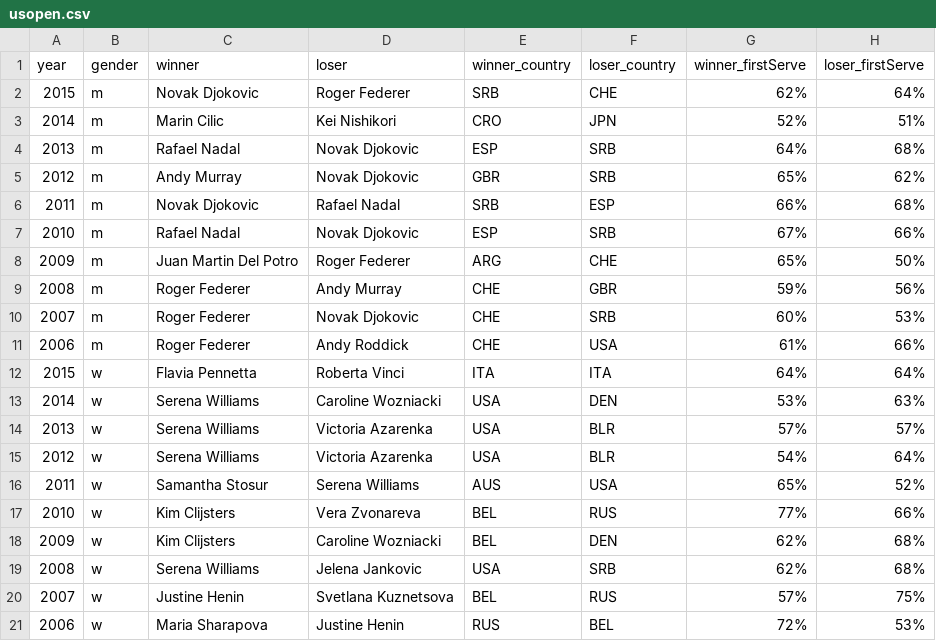
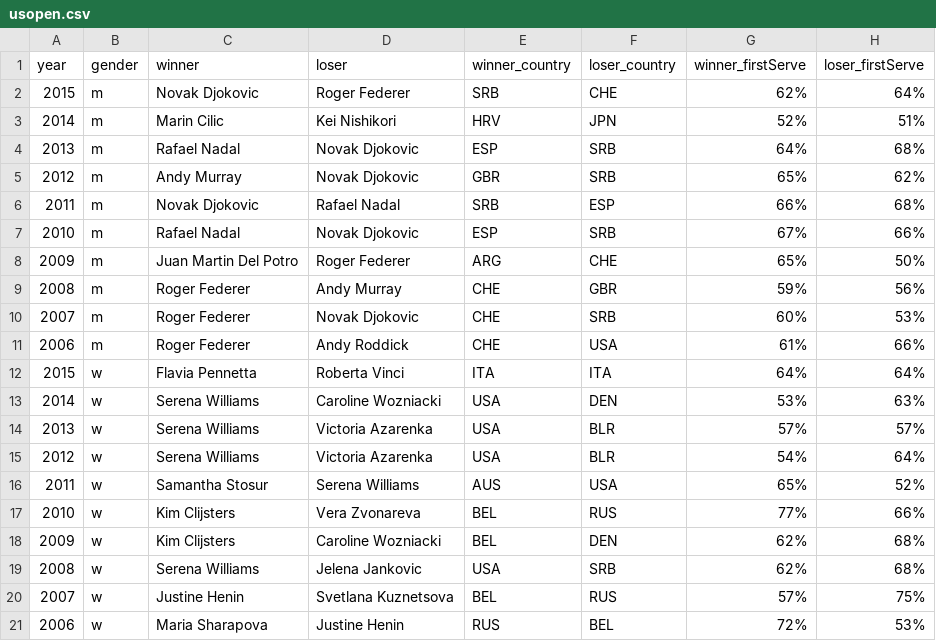
Before and after one commit to RGirish/DataVisualization2, a CSV file: HW 1/usopen.csv (was usopen.csv), drawn as a sheet; only a part is shown; the diff names each change by its address in the sheet, - before the commit and + after, or states it on an @@ line.

```diff
--- a/usopen.csv
+++ b/HW 1/usopen.csv
-E3 (winner_country): CRO
+E3 (winner_country): HRV
```
Also changed, not shown: 7 other files.
